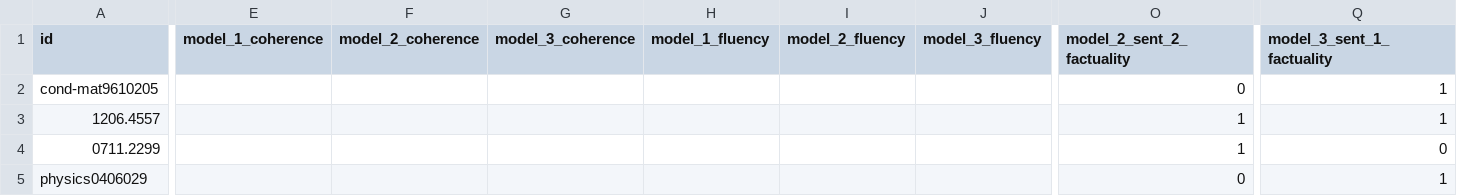
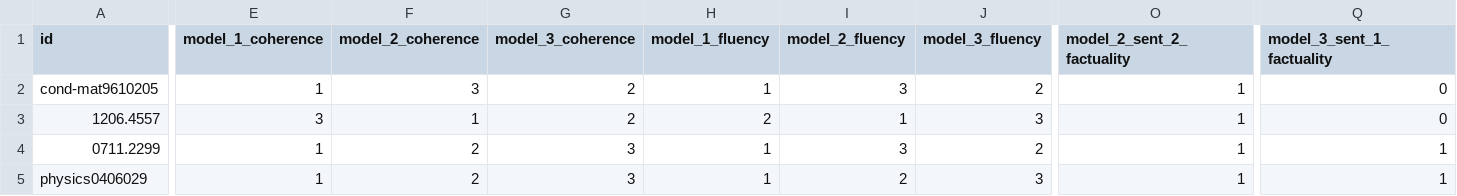
Before and after one commit to jbshp/LongDocFACTScore, a CSV file: data/human_eval_results/LongSciVerify/arxiv_reviewer_3.csv, drawn as a sheet; only a part is shown, gaps mark what is left out; the diff covers the shown part only; the diff names each change by its address in the sheet, - before the commit and + after, or states it on an @@ line.

```diff
--- a/data/human_eval_results/LongSciVerify/arxiv_reviewer_3.csv
+++ b/data/human_eval_results/LongSciVerify/arxiv_reviewer_3.csv
-E2 (model_1_coherence): (empty)
+E2 (model_1_coherence): 1
-F2 (model_2_coherence): (empty)
+F2 (model_2_coherence): 3
-G2:G3 (model_3_coherence): (empty)
+G2:G3 (model_3_coherence): 2
-H2 (model_1_fluency): (empty)
+H2 (model_1_fluency): 1
-I2 (model_2_fluency): (empty)
+I2 (model_2_fluency): 3
-J2 (model_3_fluency): (empty)
+J2 (model_3_fluency): 2
-O2 (model_2_sent_2_factuality): 0
+O2 (model_2_sent_2_factuality): 1
-Q2:Q3 (model_3_sent_1_factuality): 1
+Q2:Q3 (model_3_sent_1_factuality): 0
-E3 (model_1_coherence): (empty)
+E3 (model_1_coherence): 3
-F3 (model_2_coherence): (empty)
+F3 (model_2_coherence): 1
-H3 (model_1_fluency): (empty)
+H3 (model_1_fluency): 2
-I3 (model_2_fluency): (empty)
+I3 (model_2_fluency): 1
-J3 (model_3_fluency): (empty)
+J3 (model_3_fluency): 3
-E4:E5 (model_1_coherence): (empty)
+E4:E5 (model_1_coherence): 1
-F4:F5 (model_2_coherence): (empty)
+F4:F5 (model_2_coherence): 2
-G4:G5 (model_3_coherence): (empty)
+G4:G5 (model_3_coherence): 3
-H4:H5 (model_1_fluency): (empty)
+H4:H5 (model_1_fluency): 1
-I4 (model_2_fluency): (empty)
+I4 (model_2_fluency): 3
-J4 (model_3_fluency): (empty)
+J4 (model_3_fluency): 2
-Q4 (model_3_sent_1_factuality): 0
+Q4 (model_3_sent_1_factuality): 1
-I5 (model_2_fluency): (empty)
+I5 (model_2_fluency): 2
-J5 (model_3_fluency): (empty)
+J5 (model_3_fluency): 3
-O5 (model_2_sent_2_factuality): 0
+O5 (model_2_sent_2_factuality): 1
```
Also changed, not shown: 144 edited cells elsewhere in this file, 11 other files.
